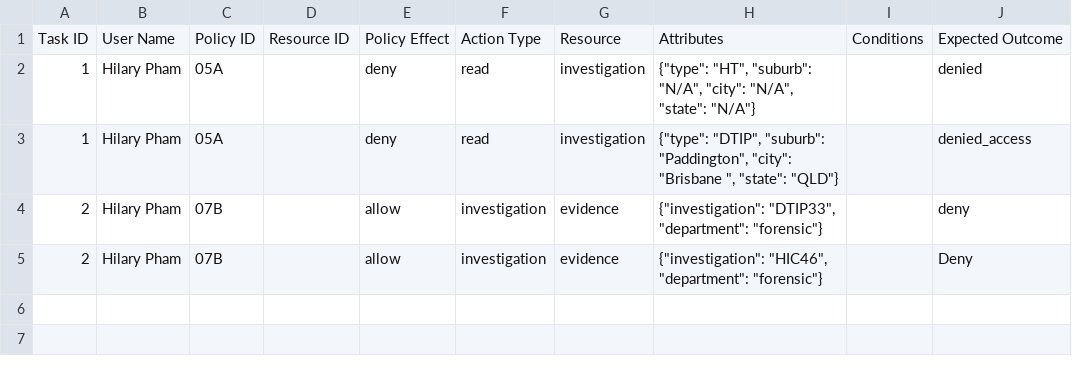
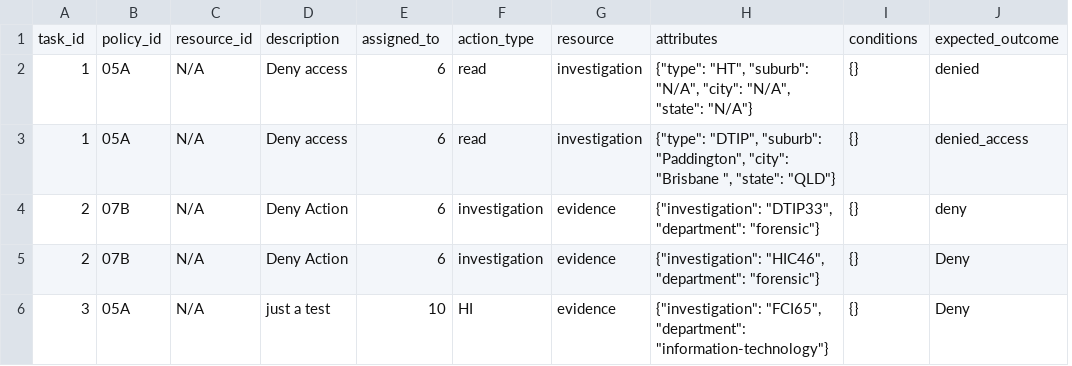
Before and after one commit to SnowingBullets/TEST1, a CSV file: config/data.csv, drawn as a sheet; removed rows and columns are numbered as before the commit, all else as after; the diff names each change by its address in the sheet, - before the commit and + after, or states it on an @@ line.

```diff
--- a/config/data.csv
+++ b/config/data.csv
-column B, rows 2-5: all Hilary Pham
+column C, rows 2-5: all N/A
-row 1: Task ID | User Name | Policy ID | Resource ID | Policy Effect | Action Type | Resource | Attributes | Conditions | Expected Outcome
+row 1: task_id | policy_id | resource_id | description | assigned_to | action_type | resource | attributes | conditions | expected_outcome
-D2:D3: (empty)
+D2:D3: Deny access
-E2:E3: deny
+E2:E3: 6
-I2:I5: (empty)
+I2:I5: {}
-D4:D5: (empty)
+D4:D5: Deny Action
-E4:E5: allow
+E4:E5: 6
+row 6: 3 | 05A | N/A | just a test | 10 | HI | evidence | {"investigation": "FCI65", "department": "information-technology"} | {} | Deny
```
Also changed, not shown: 2 other files.
